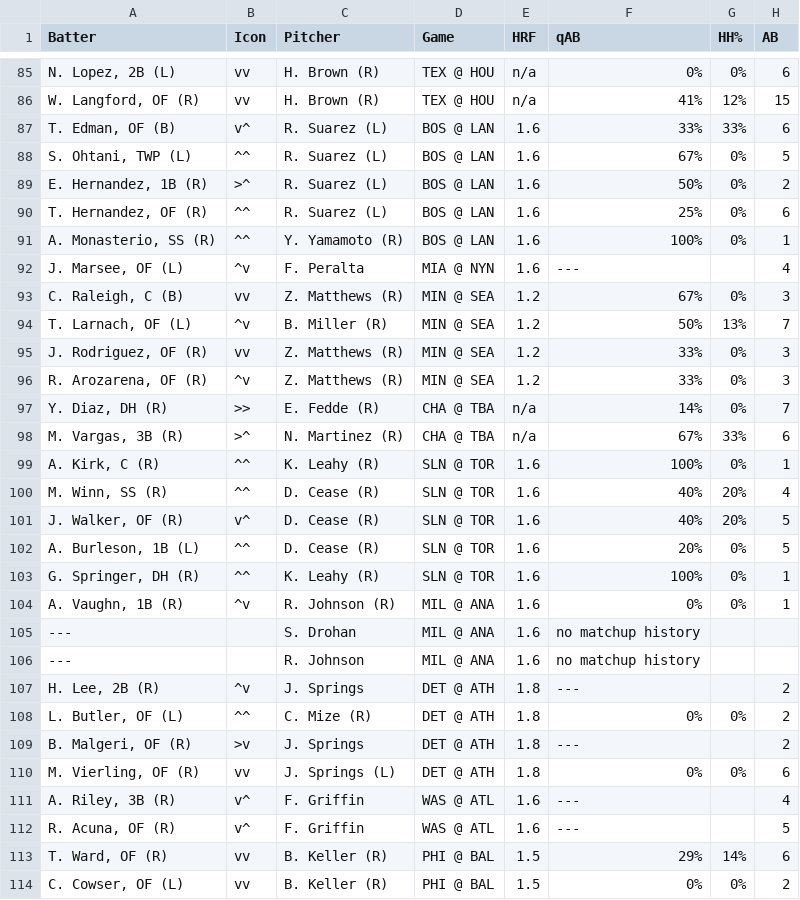
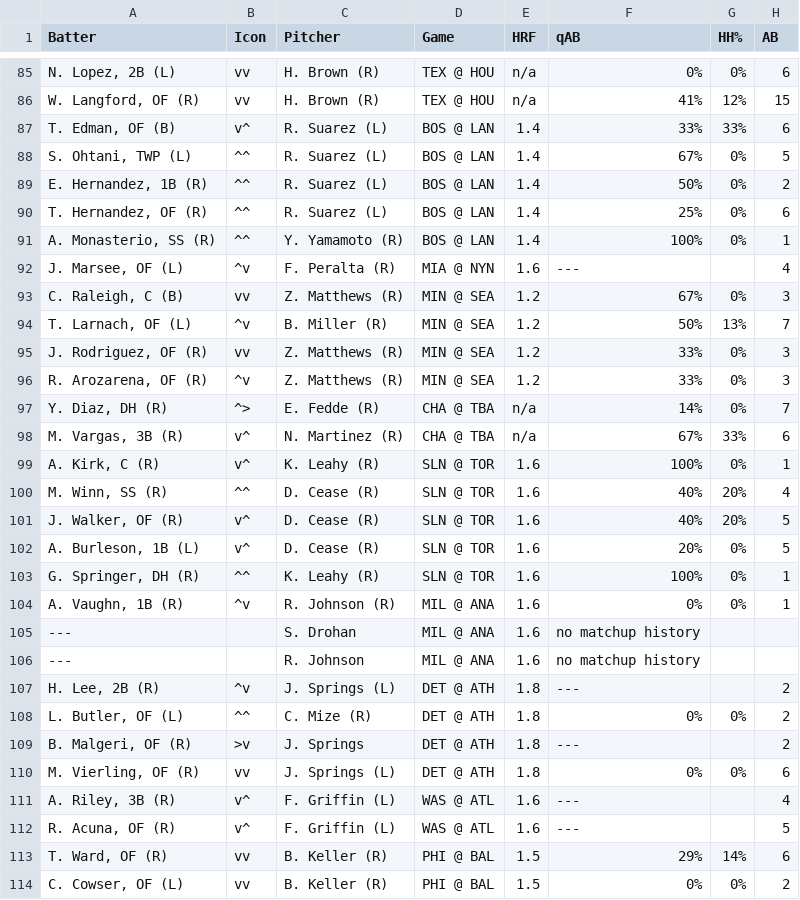
Before and after one commit to lgdsbrand/MLB-Hitters-Hub, a CSV file: backend/bvp_full.csv, drawn as a sheet; only a part is shown, gaps mark what is left out; the diff covers the shown part only; the diff names each change by its address in the sheet, - before the commit and + after, or states it on an @@ line.

```diff
--- a/backend/bvp_full.csv
+++ b/backend/bvp_full.csv
-E87:E91 (HRF): 1.6
+E87:E91 (HRF): 1.4
-B89 (Icon): >^
+B89 (Icon): ^^
-C92 (Pitcher): F. Peralta
+C92 (Pitcher): F. Peralta (R)
-B97 (Icon): >>
+B97 (Icon): ^>
-B98 (Icon): >^
+B98 (Icon): v^
-B99 (Icon): ^^
+B99 (Icon): v^
-B102 (Icon): ^^
+B102 (Icon): v^
-C107 (Pitcher): J. Springs
+C107 (Pitcher): J. Springs (L)
-C111:C112 (Pitcher): F. Griffin
+C111:C112 (Pitcher): F. Griffin (L)
```
Also changed, not shown: 77 edited cells elsewhere in this file, backend/hit_pred_full.csv, backend/hr_pred_full.csv, 3 other files.
